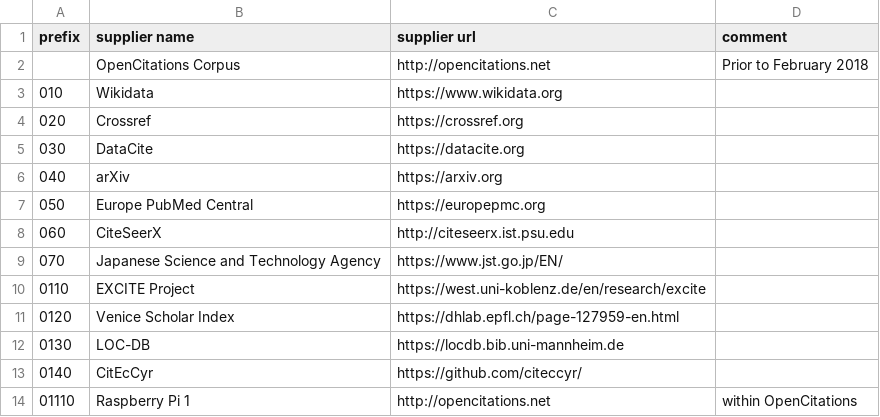
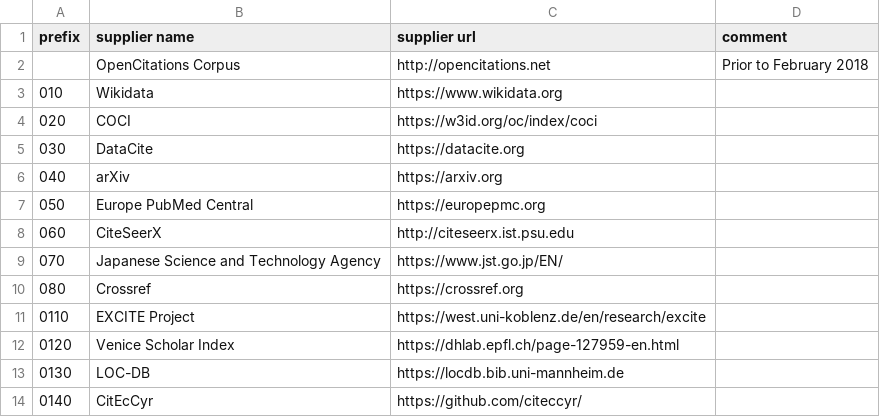
Before and after one commit to opencitations/oci, a CSV file: suppliers.csv, drawn as a sheet; only a part is shown; the shorter side is filled out with more unchanged rows.

Commit message:
Added COCI to 020 and moved Crossref to 080

```diff
--- a/suppliers.csv
+++ b/suppliers.csv
@@ -3,3 +3,3 @@ prefix,supplier name,supplier url,comment
 010,Wikidata,https://www.wikidata.org,
-020,Crossref,https://crossref.org,
+020,COCI,https://w3id.org/oc/index/coci,
 030,DataCite,https://datacite.org,
@@ -9,2 +9,3 @@ prefix,supplier name,supplier url,comment
 070,Japanese Science and Technology Agency,https://www.jst.go.jp/EN/,
+080,Crossref,https://crossref.org,
 0110,EXCITE Project,https://west.uni-koblenz.de/en/research/excite,
```
